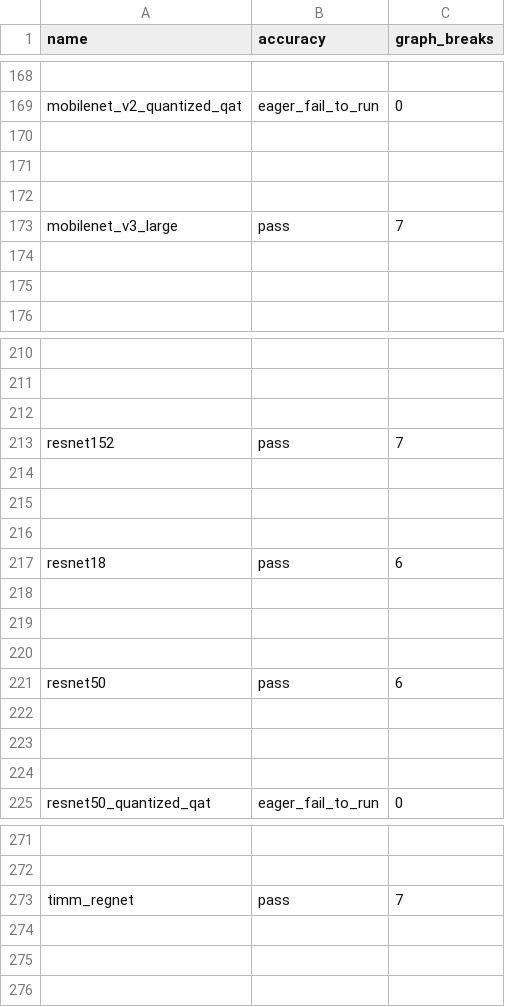
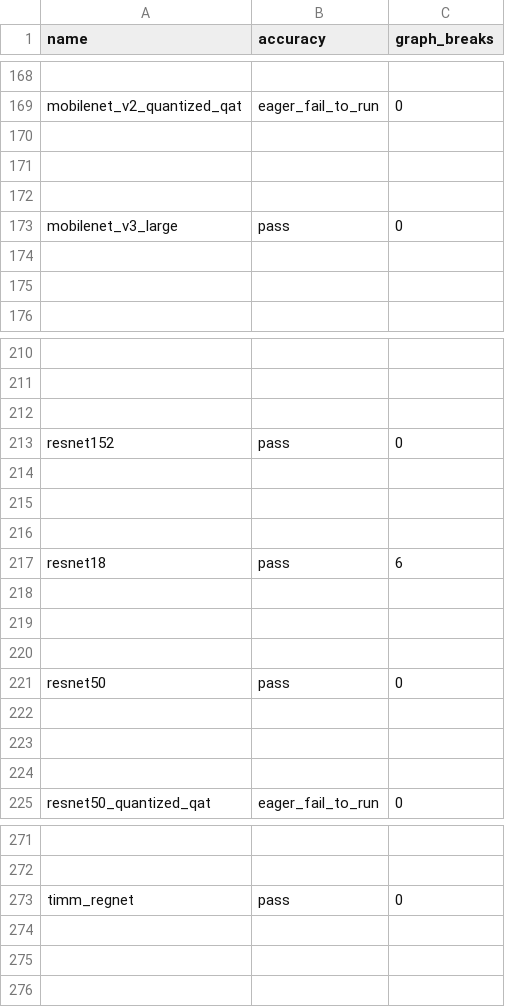
Before and after one commit to dwyangone/pytorch, a CSV file: benchmarks/dynamo/ci_expected_accuracy/rocm/aot_eager_torchbench_training.csv, drawn as a sheet; only a part is shown, gaps mark what is left out; the diff names each change by its address in the sheet, - before the commit and + after, or states it on an @@ line.

```diff
--- a/benchmarks/dynamo/ci_expected_accuracy/rocm/aot_eager_torchbench_training.csv
+++ b/benchmarks/dynamo/ci_expected_accuracy/rocm/aot_eager_torchbench_training.csv
-C173 (graph_breaks): 7
+C173 (graph_breaks): 0
-C213 (graph_breaks): 7
+C213 (graph_breaks): 0
-C221 (graph_breaks): 6
+C221 (graph_breaks): 0
-C273 (graph_breaks): 7
+C273 (graph_breaks): 0
```
Also changed, not shown: benchmarks/dynamo/ci_expected_accuracy/rocm/aot_inductor_huggingface_inference.csv, benchmarks/dynamo/ci_expected_accuracy/rocm/aot_inductor_torchbench_inference.csv, 14 other files.
